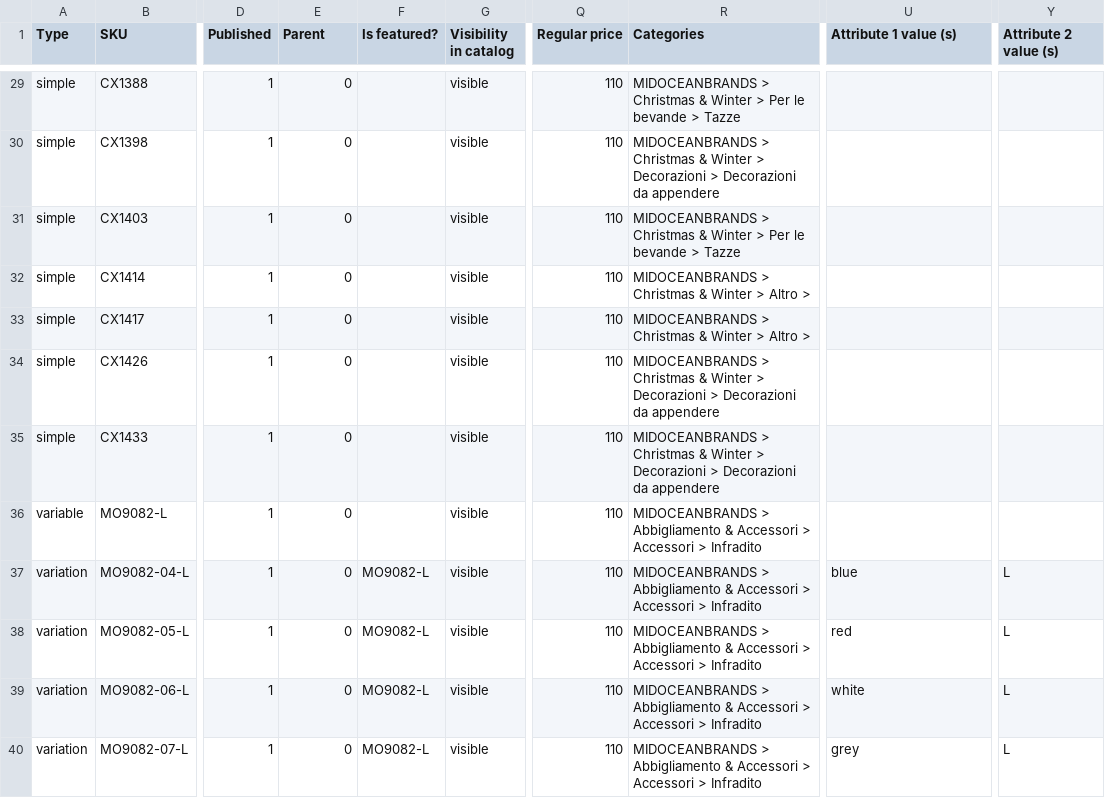
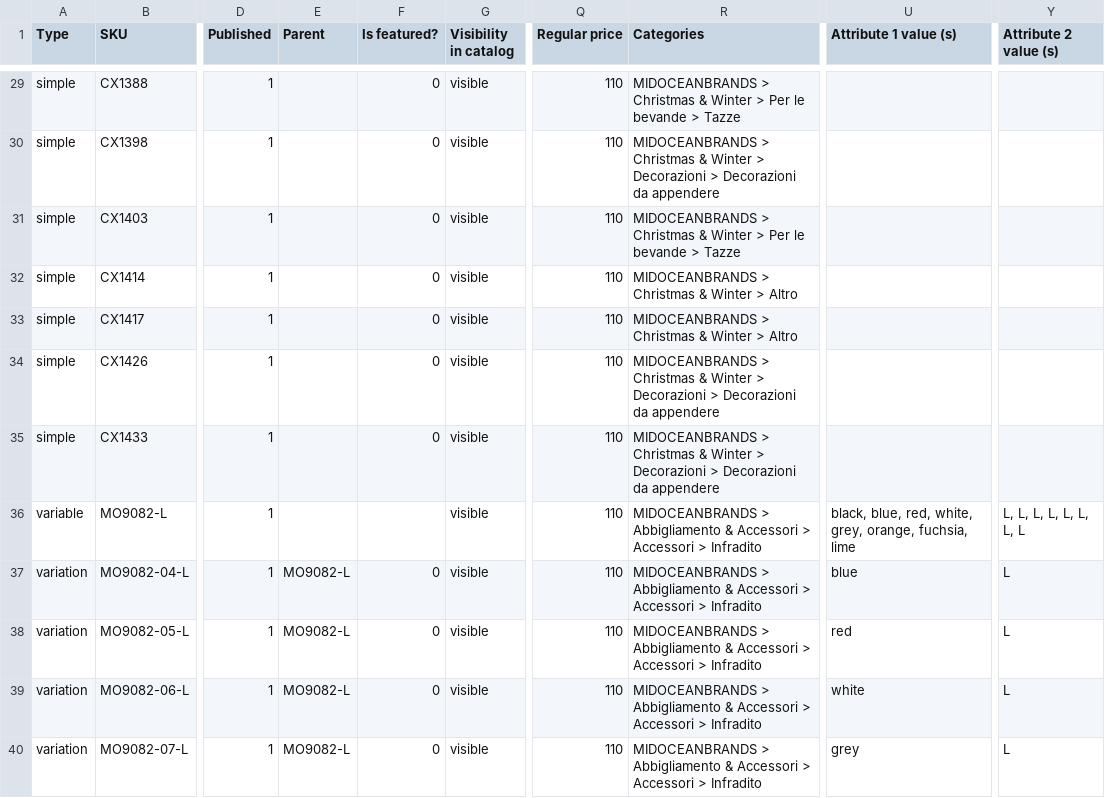
Before and after one commit to gianemi2/gadget-importer, a CSV file: file.csv, drawn as a sheet; only a part is shown, gaps mark what is left out; the diff covers the shown part only; the diff names each change by its address in the sheet, - before the commit and + after, or states it on an @@ line.

```diff
--- a/file.csv
+++ b/file.csv
-E29:E36 (Parent): 0
+E29:E36 (Parent): (empty)
-F29:F35 (Is featured?): (empty)
+F29:F35 (Is featured?): 0
-R32:R33 (Categories): MIDOCEANBRANDS > Christmas & Winter > Altro >
+R32:R33 (Categories): MIDOCEANBRANDS > Christmas & Winter > Altro
-U36 (Attribute 1 value (s)): (empty)
+U36 (Attribute 1 value (s)): black, blue, red, white, grey, orange, fuchsia, lime
-Y36 (Attribute 2 value (s)): (empty)
+Y36 (Attribute 2 value (s)): L, L, L, L, L, L, L, L
-E37:E40 (Parent): 0
+E37:E40 (Parent): MO9082-L
-F37:F40 (Is featured?): MO9082-L
+F37:F40 (Is featured?): 0
```
Also changed, not shown: 77 edited cells elsewhere in this file, 11 other files.
